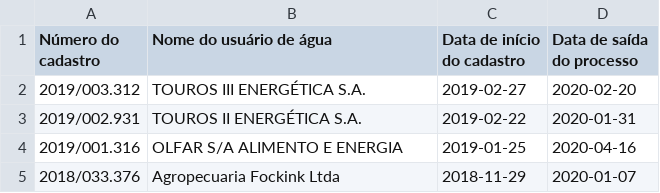
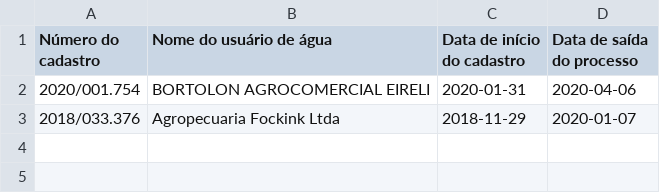
Before and after one commit to robertorolo/KML_from_SIOUT_csv, a CSV file: em_analise.csv, drawn as a sheet.

```diff
--- a/em_analise.csv
+++ b/em_analise.csv
@@ -1,5 +1,3 @@
 Número do cadastro,Nome do usuário de água,Data de início do cadastro,Data de saída do processo
-2019/003.312,TOUROS III ENERGÉTICA S.A.,2019-02-27,2020-02-20
-2019/002.931,TOUROS II ENERGÉTICA S.A.,2019-02-22,2020-01-31
-2019/001.316,OLFAR S/A ALIMENTO E ENERGIA,2019-01-25,2020-04-16
+2020/001.754,BORTOLON AGROCOMERCIAL EIRELI,2020-01-31,2020-04-06
 2018/033.376,Agropecuaria Fockink Ltda,2018-11-29,2020-01-07
```
Also changed, not shown: aguardando_analise.csv, nomes.csv, 4 other files.
